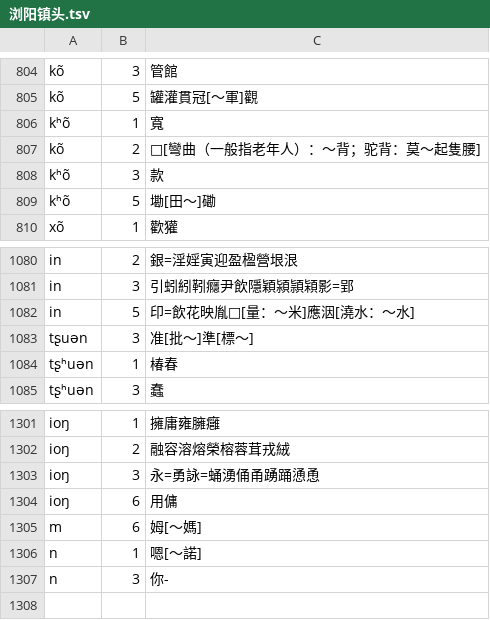
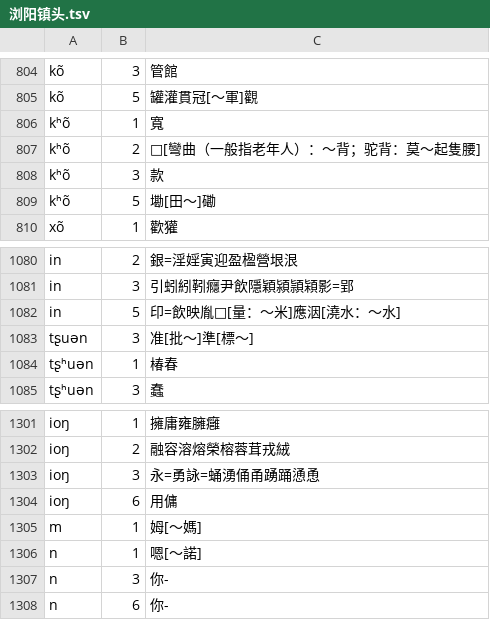
Before and after one commit to vearvip/LiuYangXiXiangHua, a TSV file: 浏阳镇头.tsv, drawn as a sheet; only a part is shown, gaps mark what is left out.

```diff
--- a/浏阳镇头.tsv
+++ b/浏阳镇头.tsv
@@ -806,3 +806,3 @@ kõ	5	罐灌貫冠[～軍]觀
 kʰõ	1	寬
-kõ	2	𢑆[彎曲（一般指老年人）：～背；驼背：莫～起隻腰]
+kʰõ	2	𢑆[彎曲（一般指老年人）：～背；驼背：莫～起隻腰]
 kʰõ	3	款
@@ -1081,3 +1081,3 @@ in	2	銀=淫婬寅迎盈楹營垠泿
 in	3	引蚓紖靷癮尹飲隱穎潁頴㯋影=郢
-in	5	印=飲花映胤□[量：～米]應洇[澆水：～水]
+in	5	印=飲映胤□[量：～米]應洇[澆水：～水]
 tʂuən	3	准[批～]準[標～]
@@ -1304,4 +1304,5 @@ ioŋ	3	永=勇詠=蛹湧俑甬踴踊慂恿
 ioŋ	6	用傭
-m	6	姆[～媽]
+m	1	姆[～媽]
 n	1	嗯[～諾]
 n	3	你-
+n	6	你-
```
Also changed, not shown: 浏阳田坪.tsv.
